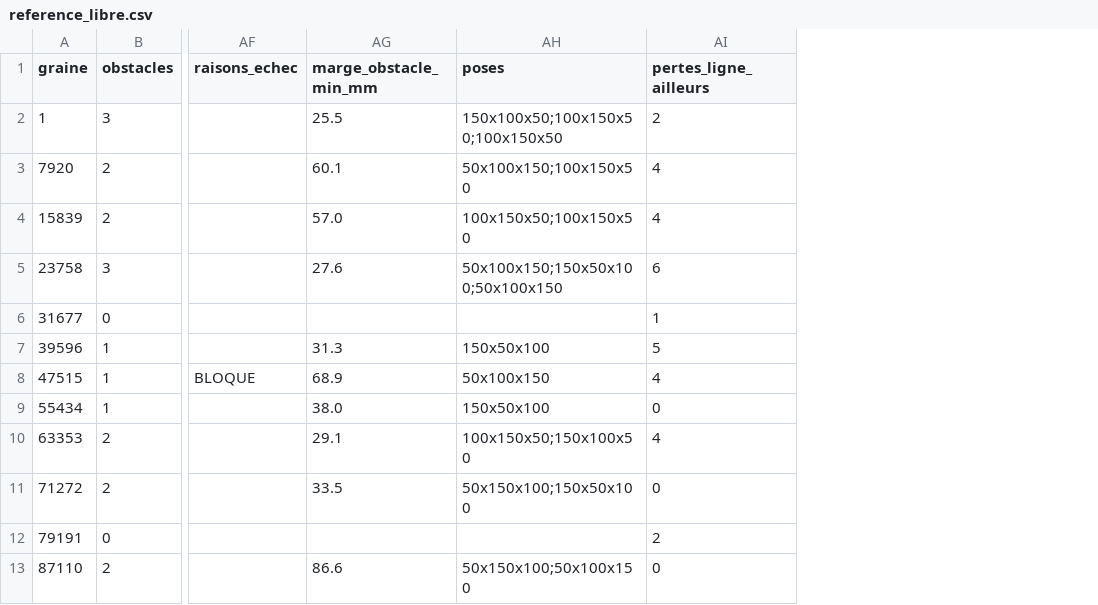
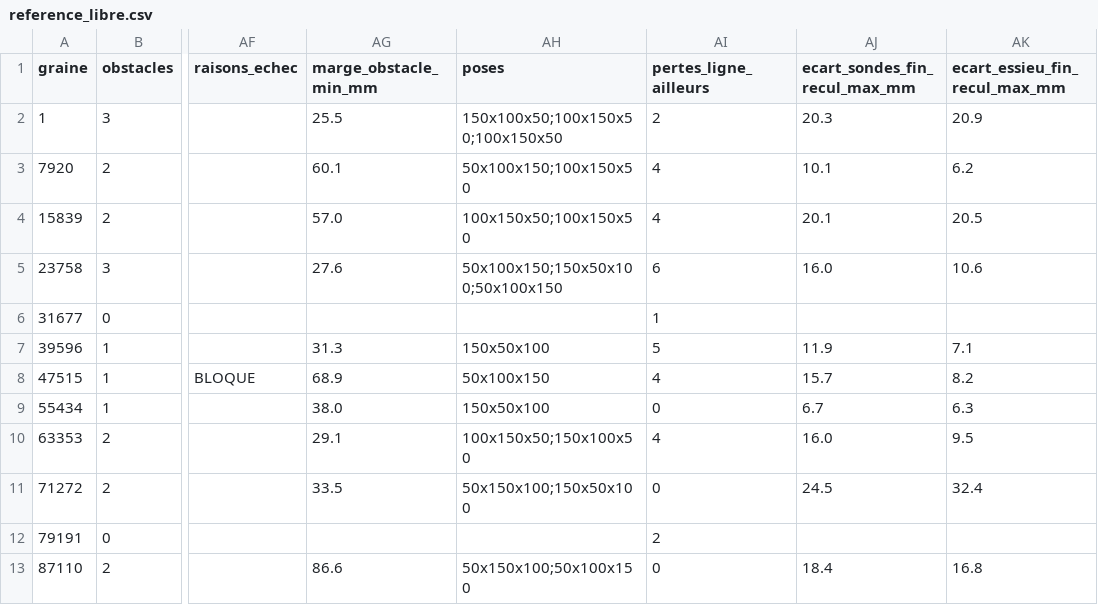
Before and after one commit to equipe-vehicule/FastDrink_E05, a CSV file: essais/reference_libre.csv, drawn as a sheet; only a part is shown, gaps mark what is left out; the diff names each change by its address in the sheet, - before the commit and + after, or states it on an @@ line.

Commit message:
Revue 04 : marche arriere en suivant la ligne
- Banc : ecart a la ligne des sondes et de l'essieu a la fin de chaque recul
  (colonnes ecart_sondes_fin_recul_max_mm et ecart_essieu_fin_recul_max_mm).
- recul_ligne.gd : plancher de vitesse de la loi dans reglages_algorithmes.json
  (recul:vitesse_min_loi_mm_s = 20, hypothese).
- MESURES_ROBOT.md : precision du recul liee a la table de vitesse en arriere (#18).
- Estimation de la direction de la ligne essayee et rejetee (les sondes perdent la ligne).
- 8 references regenerees : 0 ligne changee sur les colonnes existantes ;
  anciennes gardees en *_avant_revue04.csv.

```diff
--- a/essais/reference_libre.csv
+++ b/essais/reference_libre.csv
+column AJ (ecart_sondes_fin_recul_max_mm), rows 2-13: 20.3 | 10.1 | 20.1 | 16.0 |  | 11.9 | 15.7 | 6.7 | 16.0 | 24.5 |  | 18.4
+column AK (ecart_essieu_fin_recul_max_mm), rows 2-13: 20.9 | 6.2 | 20.5 | 10.6 |  | 7.1 | 8.2 | 6.3 | 9.5 | 32.4 |  | 16.8
```
Also changed, not shown: essais/reference_1-240.csv, essais/reference_realiste_1-240.csv, 20 other files.
